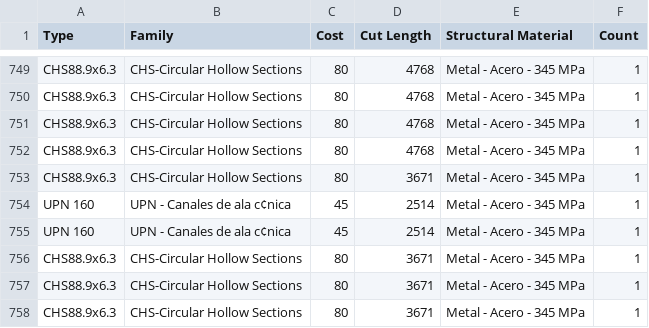
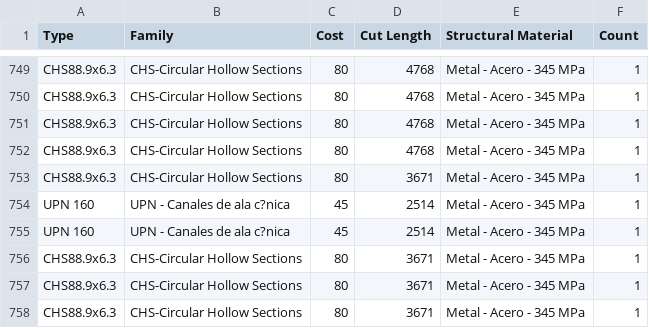
Before and after one commit to ajunic/app_hibrydz, a CSV file: PRUEBA 2-06.csv, drawn as a sheet; only a part is shown, gaps mark what is left out; the diff covers the shown part only; the diff names each change by its address in the sheet, - before the commit and + after, or states it on an @@ line.

```diff
--- a/PRUEBA 2-06.csv
+++ b/PRUEBA 2-06.csv
-B754:B755 (Family): UPN - Canales de ala c¢nica
+B754:B755 (Family): UPN - Canales de ala c?nica
```
Also changed, not shown: 20 edited cells elsewhere in this file.
